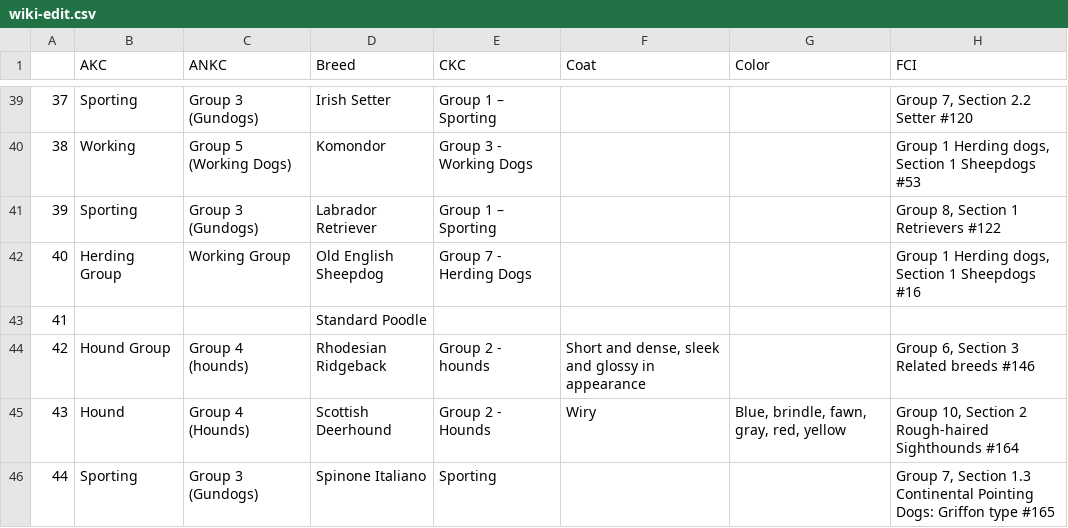
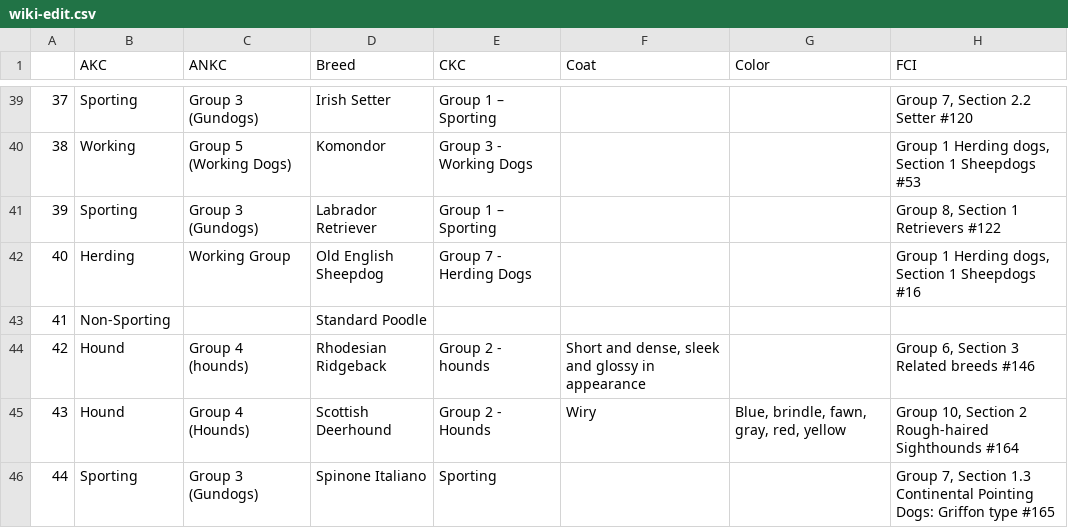
Before and after one commit to Save-All-The-Pets/dog_attributes, a CSV file: dogdata/wiki-edit.csv, drawn as a sheet; only a part is shown, gaps mark what is left out; the diff covers the shown part only; the diff names each change by its address in the sheet, - before the commit and + after, or states it on an @@ line.

```diff
--- a/dogdata/wiki-edit.csv
+++ b/dogdata/wiki-edit.csv
-B42 (AKC): Herding Group
+B42 (AKC): Herding
-B43 (AKC): (empty)
+B43 (AKC): Non-Sporting
-B44 (AKC): Hound Group
+B44 (AKC): Hound
```
Also changed, not shown: 1 added row, 1 removed row and 22 edited cells elsewhere in this file, 3 other files.
